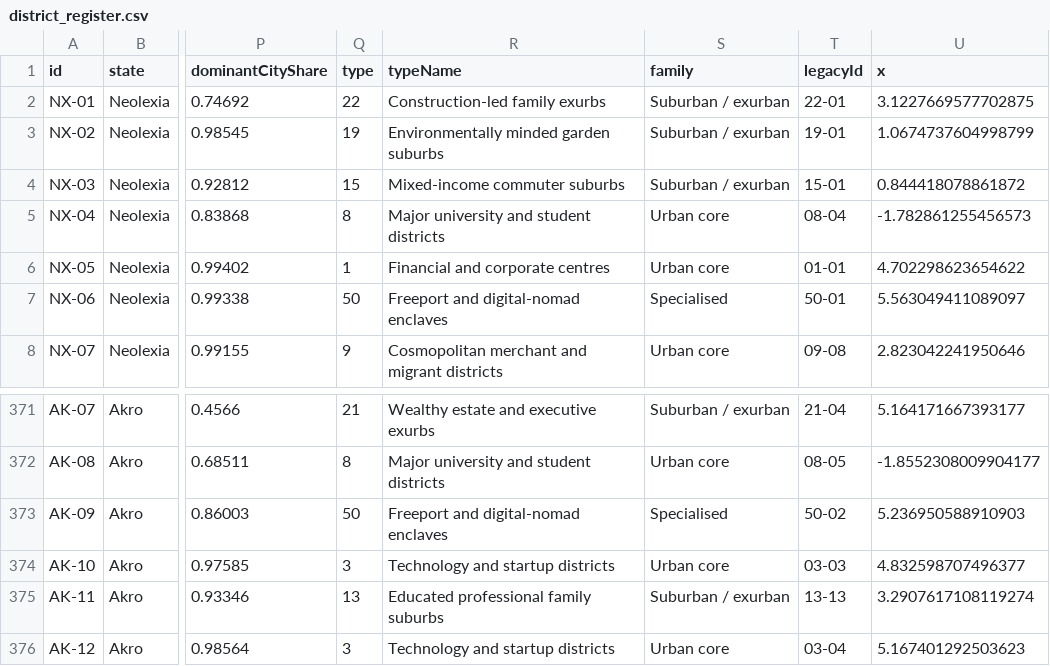
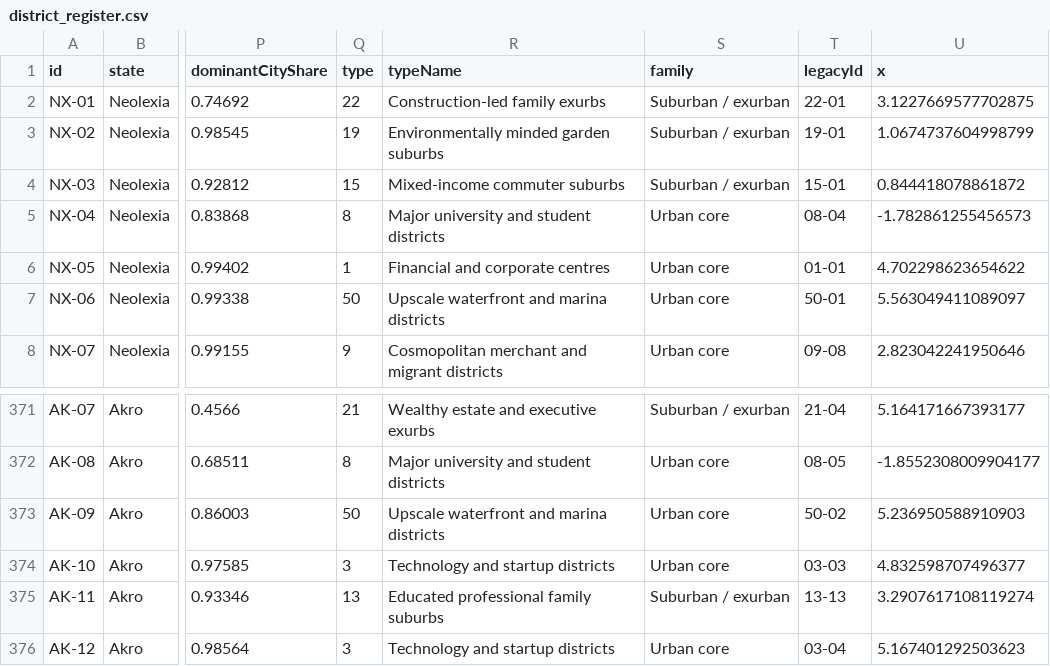
Before and after one commit to lenno15697/Wizlandia-Elections, a CSV file: district_register.csv, drawn as a sheet; only a part is shown, gaps mark what is left out; the diff names each change by its address in the sheet, - before the commit and + after, or states it on an @@ line.

```diff
--- a/district_register.csv
+++ b/district_register.csv
-R7 (typeName): Freeport and digital-nomad enclaves
+R7 (typeName): Upscale waterfront and marina districts
-S7 (family): Specialised
+S7 (family): Urban core
-R373 (typeName): Freeport and digital-nomad enclaves
+R373 (typeName): Upscale waterfront and marina districts
-S373 (family): Specialised
+S373 (family): Urban core
```
Also changed, not shown: district_permutation_changes.csv, 9 other files.
